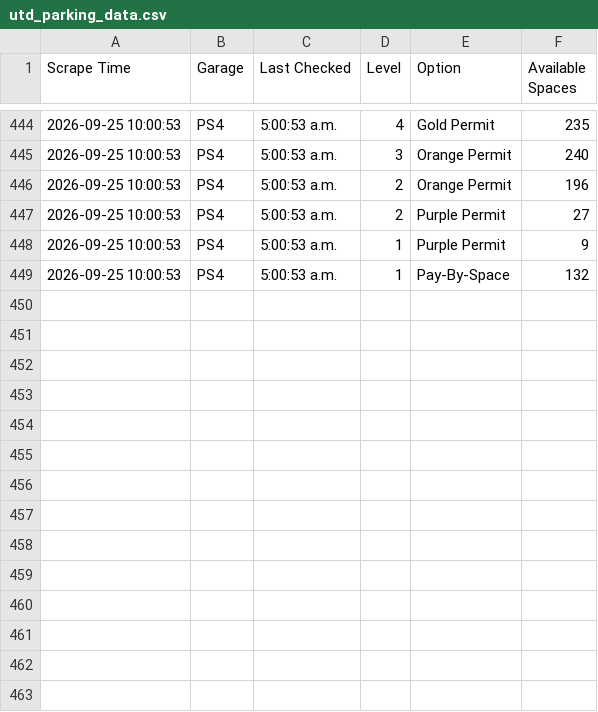
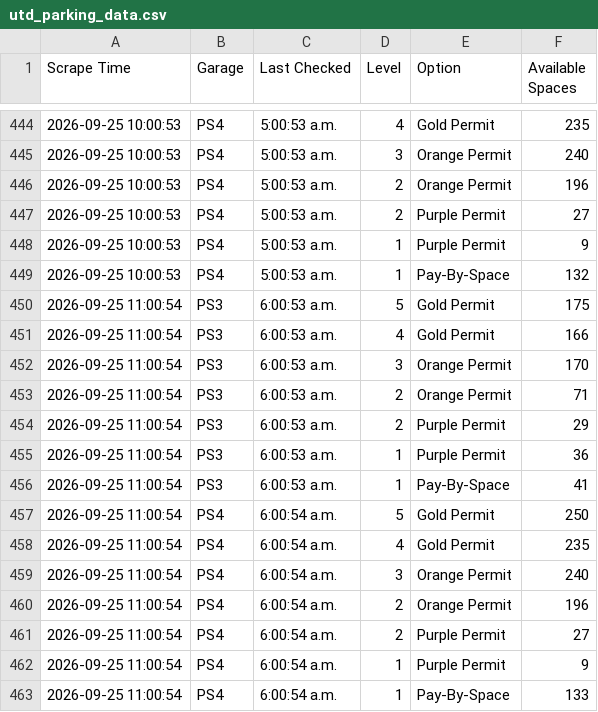
Before and after one commit to TheFriendlyStudent/parking-data, a CSV file: utd_parking_data.csv, drawn as a sheet; only a part is shown, gaps mark what is left out.

```diff
--- a/utd_parking_data.csv
+++ b/utd_parking_data.csv
@@ -449 +449,15 @@ Scrape Time,Garage,Last Checked,Level,Option,Available Spaces
 2026-09-25 10:00:53,PS4,5:00:53 a.m.,1,Pay-By-Space,132
+2026-09-25 11:00:54,PS3,6:00:53 a.m.,5,Gold Permit,175
+2026-09-25 11:00:54,PS3,6:00:53 a.m.,4,Gold Permit,166
+2026-09-25 11:00:54,PS3,6:00:53 a.m.,3,Orange Permit,170
+2026-09-25 11:00:54,PS3,6:00:53 a.m.,2,Orange Permit,71
+2026-09-25 11:00:54,PS3,6:00:53 a.m.,2,Purple Permit,29
+2026-09-25 11:00:54,PS3,6:00:53 a.m.,1,Purple Permit,36
+2026-09-25 11:00:54,PS3,6:00:53 a.m.,1,Pay-By-Space,41
+2026-09-25 11:00:54,PS4,6:00:54 a.m.,5,Gold Permit,250
+2026-09-25 11:00:54,PS4,6:00:54 a.m.,4,Gold Permit,235
+2026-09-25 11:00:54,PS4,6:00:54 a.m.,3,Orange Permit,240
+2026-09-25 11:00:54,PS4,6:00:54 a.m.,2,Orange Permit,196
+2026-09-25 11:00:54,PS4,6:00:54 a.m.,2,Purple Permit,27
+2026-09-25 11:00:54,PS4,6:00:54 a.m.,1,Purple Permit,9
+2026-09-25 11:00:54,PS4,6:00:54 a.m.,1,Pay-By-Space,133
```
